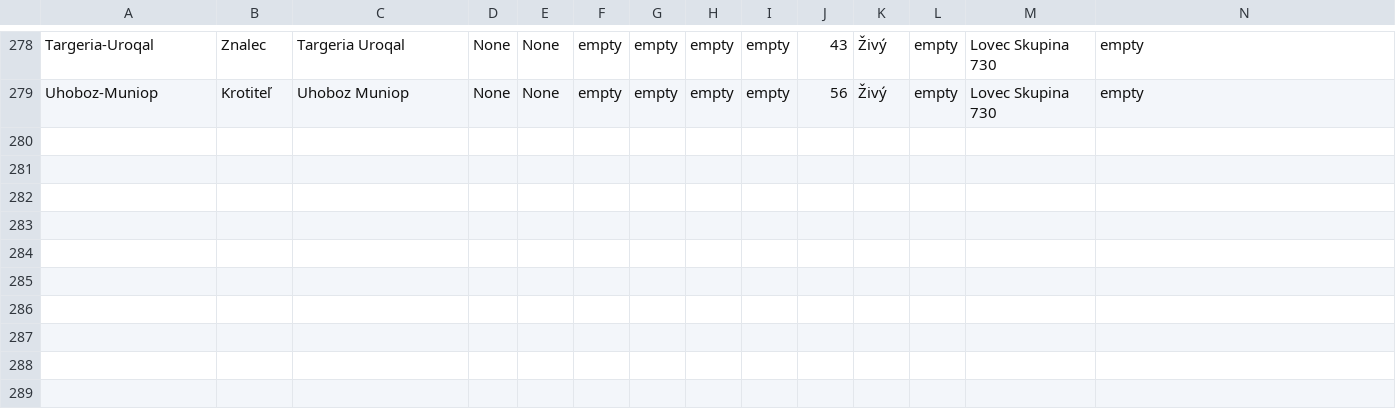
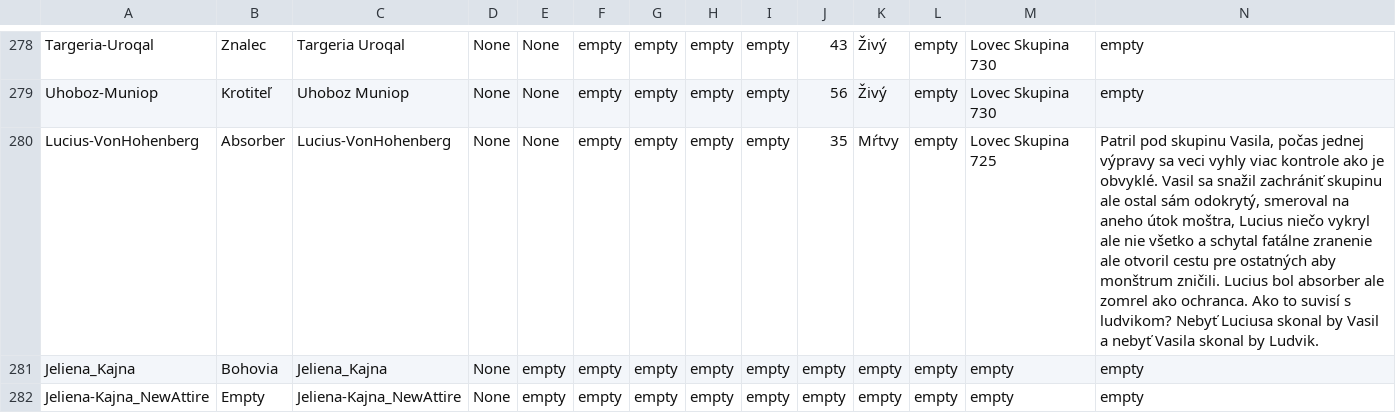
Before and after one commit to Beariar/ALP, a CSV file: Postavy/_PostavyFormatDM_2.csv, drawn as a sheet; only a part is shown, gaps mark what is left out; rows hold the shown columns only; the diff names each change by its address in the sheet, - before the commit and + after, or states it on an @@ line.

Commit message:
postavy

```diff
--- a/Postavy/_PostavyFormatDM_2.csv
+++ b/Postavy/_PostavyFormatDM_2.csv
+row 280: Lucius-VonHohenberg | Absorber | Lucius-VonHohenberg | None | None | empty | empty | empty | empty | 35 | Mŕtvy | empty | Lovec Skupina 725 | Patril pod skupinu Vasila, počas jednej výpravy sa veci vyhly viac kontrole ako je obvyklé. Vasil sa snažil zachrániť skupinu ale ostal sám odokrytý, smeroval na aneho útok moštra, Lucius niečo vykryl ale nie všetko a schytal fatálne zranenie ale otvoril cestu pre ostatných aby monštrum zničili. Lucius bol absorber ale zomrel ako ochranca. Ako to suvisí s ludvikom? Nebyť Luciusa skonal by Vasil a nebyť Vasila skonal by Ludvik.
+row 281: Jeliena_Kajna | Bohovia | Jeliena_Kajna | None | empty | empty | empty | empty | empty | empty | empty | empty | empty | empty
+row 282: Jeliena-Kajna_NewAttire | Empty | Jeliena-Kajna_NewAttire | None | empty | empty | empty | empty | empty | empty | empty | empty | empty | empty
```
Also changed, not shown: 3 other files.
